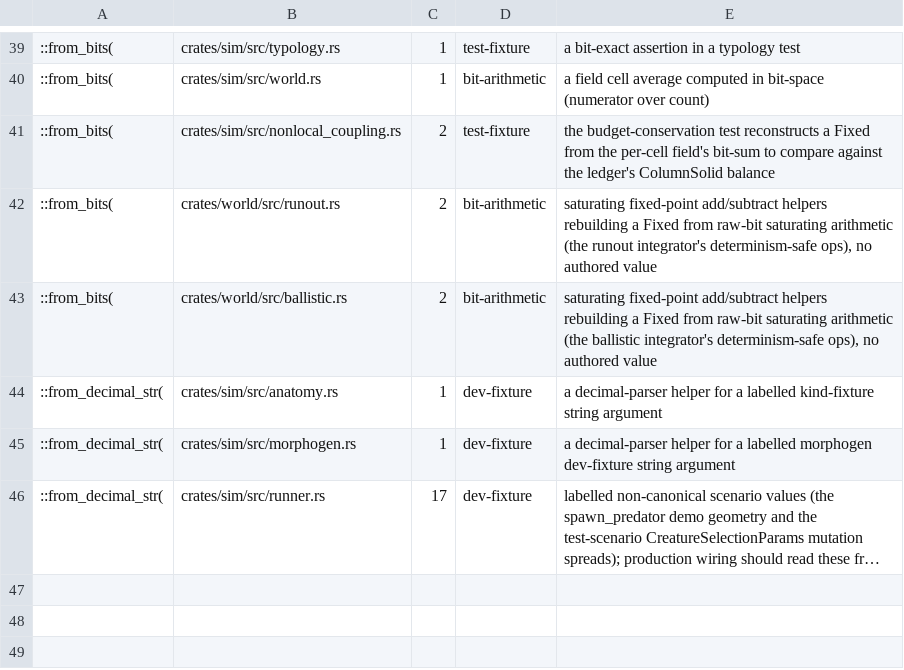
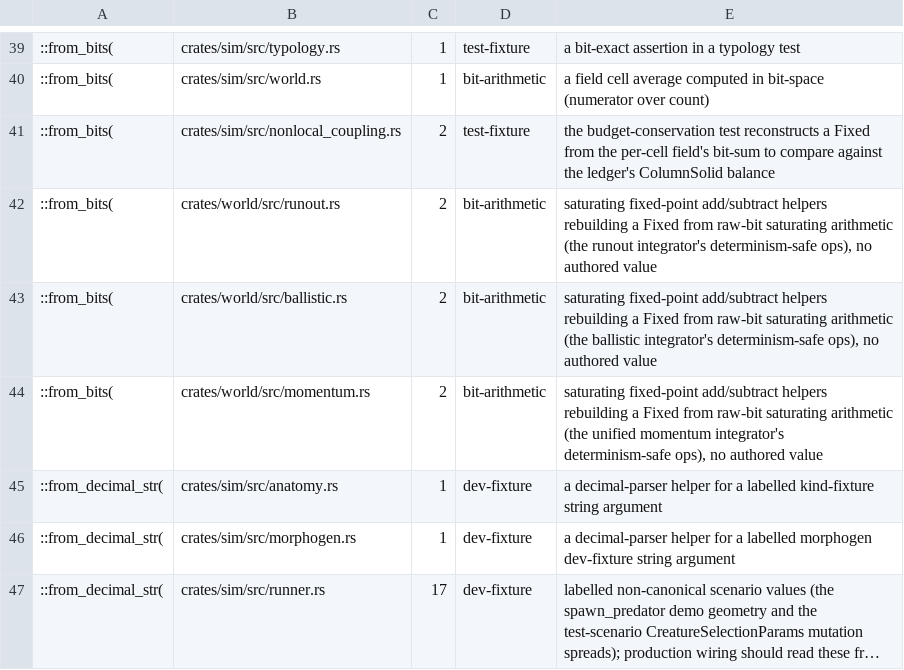
Before and after one commit to nathanfraske/Deep-Emergent-Civ-Simulator, a TSV file: scripts/constructor_baseline.tsv, drawn as a sheet; only a part is shown, gaps mark what is left out; long unchanged cells end in …; the diff names each change by its address in the sheet, - before the commit and + after, or states it on an @@ line.

```diff
--- a/scripts/constructor_baseline.tsv
+++ b/scripts/constructor_baseline.tsv
+row 44: ::from_bits( | crates/world/src/momentum.rs | 2 | bit-arithmetic | saturating fixed-point add/subtract helpers rebuilding a Fixed from raw-bit saturating arithmetic (the unified momentum integrator's determinism-safe ops), no authored value
```
Also changed, not shown: 2 other files.
